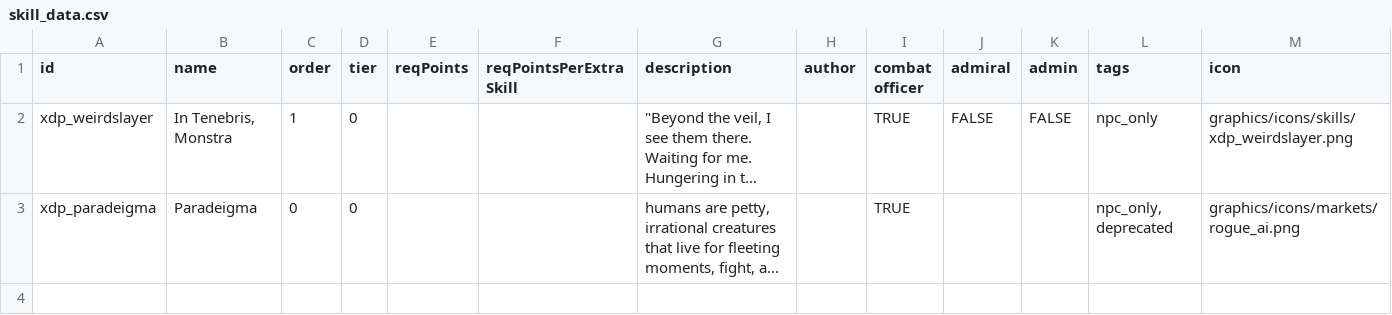
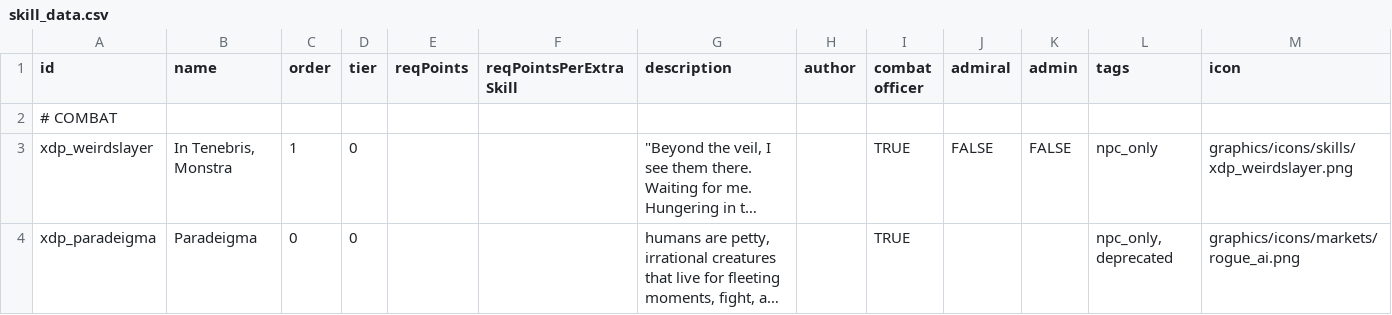
Before and after one commit to NEONN1111/XDP, a CSV file: data/characters/skills/skill_data.csv, drawn as a sheet; long unchanged cells end in …; the diff names each change by its address in the sheet, - before the commit and + after, or states it on an @@ line.

Commit message:
changes to skill data, issue with skills not registering still persists

```diff
--- a/data/characters/skills/skill_data.csv
+++ b/data/characters/skills/skill_data.csv
+row 2: # COMBAT
```
Also changed, not shown: 2 other files.
